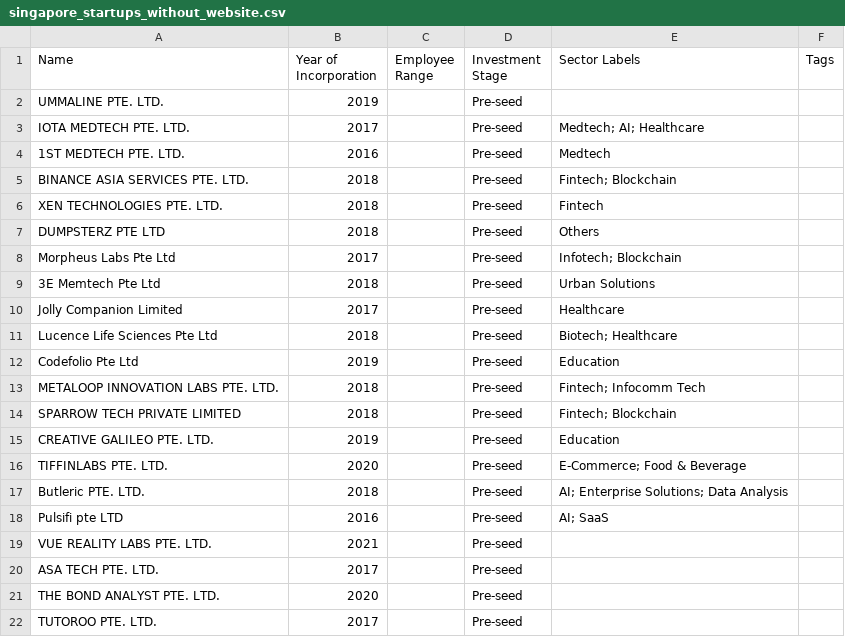
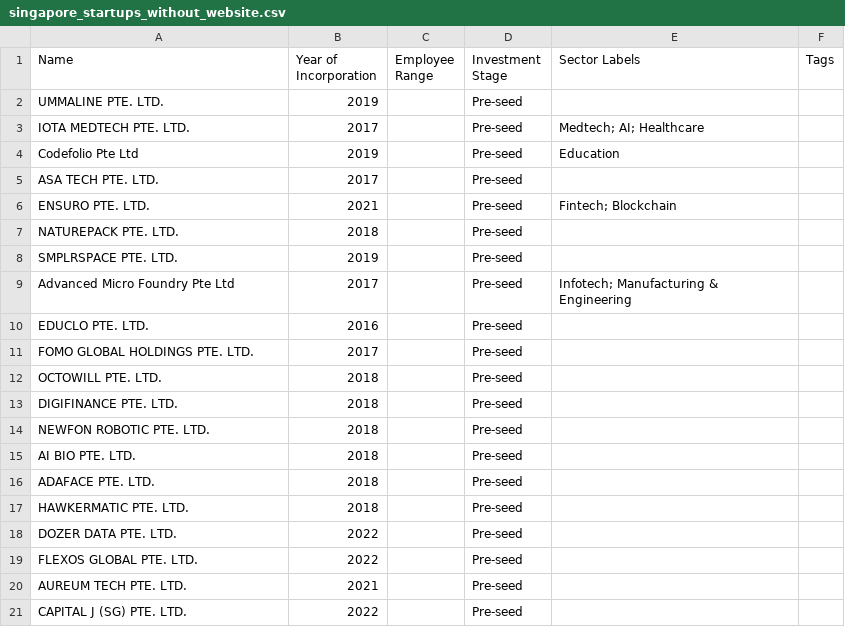
Before and after one commit to kennyeow16/tech-startup, a CSV file: singapore_startups_without_website.csv, drawn as a sheet; only a part is shown; the shorter side is filled out with more unchanged rows; the diff covers the shown part only; the diff names each change by its address in the sheet, - before the commit and + after, or states it on an @@ line.

```diff
--- a/singapore_startups_without_website.csv
+++ b/singapore_startups_without_website.csv
-row 4: 1ST MEDTECH PTE. LTD. | 2016 |  | Pre-seed | Medtech
-row 5: BINANCE ASIA SERVICES PTE. LTD. | 2018 |  | Pre-seed | Fintech; Blockchain
-row 6: XEN TECHNOLOGIES PTE. LTD. | 2018 |  | Pre-seed | Fintech
-row 7: DUMPSTERZ PTE LTD | 2018 |  | Pre-seed | Others
-row 8: Morpheus Labs Pte Ltd | 2017 |  | Pre-seed | Infotech; Blockchain
-row 9: 3E Memtech Pte Ltd | 2018 |  | Pre-seed | Urban Solutions
-row 10: Jolly Companion Limited | 2017 |  | Pre-seed | Healthcare
-row 11: Lucence Life Sciences Pte Ltd | 2018 |  | Pre-seed | Biotech; Healthcare
-row 13: METALOOP INNOVATION LABS PTE. LTD. | 2018 |  | Pre-seed | Fintech; Infocomm Tech
-row 14: SPARROW TECH PRIVATE LIMITED | 2018 |  | Pre-seed | Fintech; Blockchain
-row 15: CREATIVE GALILEO PTE. LTD. | 2019 |  | Pre-seed | Education
-row 16: TIFFINLABS PTE. LTD. | 2020 |  | Pre-seed | E-Commerce; Food & Beverage
-row 17: Butleric PTE. LTD. | 2018 |  | Pre-seed | AI; Enterprise Solutions; Data Analysis
-row 18: Pulsifi pte LTD | 2016 |  | Pre-seed | AI; SaaS
-row 19: VUE REALITY LABS PTE. LTD. | 2021 |  | Pre-seed
-row 21: THE BOND ANALYST PTE. LTD. | 2020 |  | Pre-seed
-row 22: TUTOROO PTE. LTD. | 2017 |  | Pre-seed
```
Also changed, not shown: 33 removed rows elsewhere in this file, singapore_tech_startups.csv.
